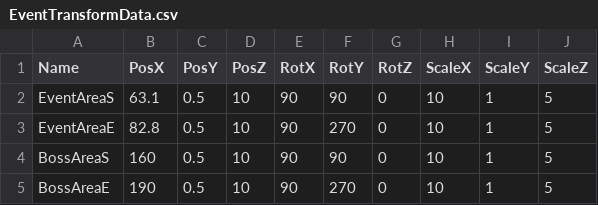
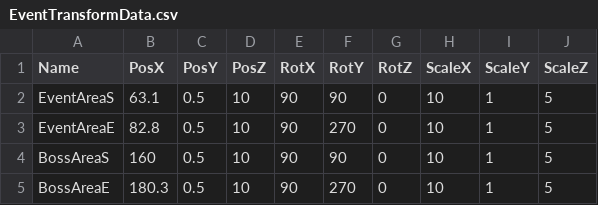
Before and after one commit to lovecap7/UnityEditer, a CSV file: MyUnityEditer/Assets/EventTransformData.csv, drawn as a sheet.

```diff
--- a/MyUnityEditer/Assets/EventTransformData.csv
+++ b/MyUnityEditer/Assets/EventTransformData.csv
@@ -4,2 +4,2 @@ EventAreaE,82.8,0.5,10,90,270,0,10,1,5
 BossAreaS,160,0.5,10,90,90,0,10,1,5
-BossAreaE,190,0.5,10,90,270,0,10,1,5
+BossAreaE,180.3,0.5,10,90,270,0,10,1,5
```
Also changed, not shown: MyUnityEditer/Assets/CharacterTransformData.csv, 1 other file.
